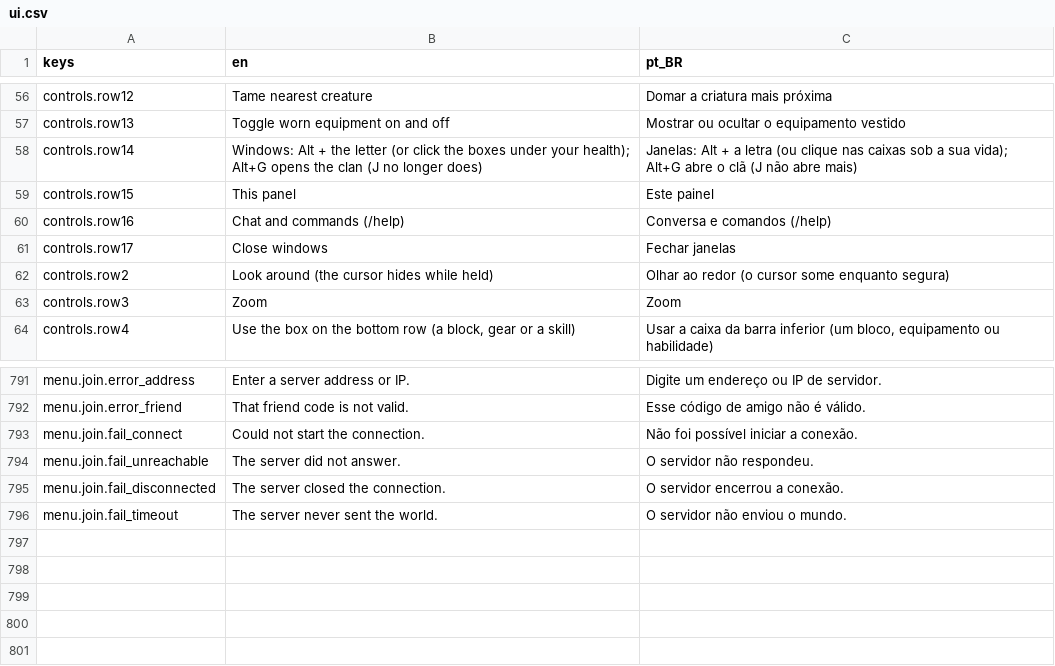
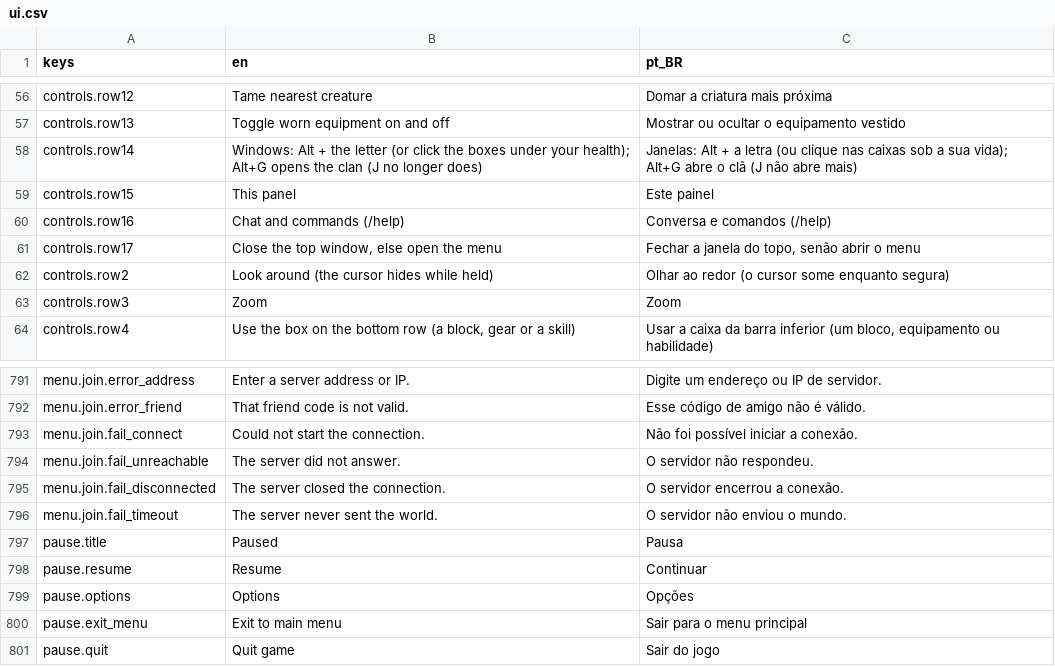
Before and after one commit to Tubaleviao/project-nihon, a CSV file: locale/ui.csv, drawn as a sheet; only a part is shown, gaps mark what is left out.

```diff
--- a/locale/ui.csv
+++ b/locale/ui.csv
@@ -60,3 +60,3 @@ controls.row15,This panel,Este painel
 controls.row16,Chat and commands (/help),Conversa e comandos (/help)
-controls.row17,Close windows,Fechar janelas
+controls.row17,"Close the top window, else open the menu","Fechar a janela do topo, senão abrir o menu"
 controls.row2,Look around (the cursor hides while held),Olhar ao redor (o cursor some enquanto segura)
@@ -802 +802,6 @@ menu.join.fail_disconnected,The server closed the connection.,O servidor encerro
 menu.join.fail_timeout,The server never sent the world.,O servidor não enviou o mundo.
+pause.title,Paused,Pausa
+pause.resume,Resume,Continuar
+pause.options,Options,Opções
+pause.exit_menu,Exit to main menu,Sair para o menu principal
+pause.quit,Quit game,Sair do jogo
```
Also changed, not shown: 19 other files.
